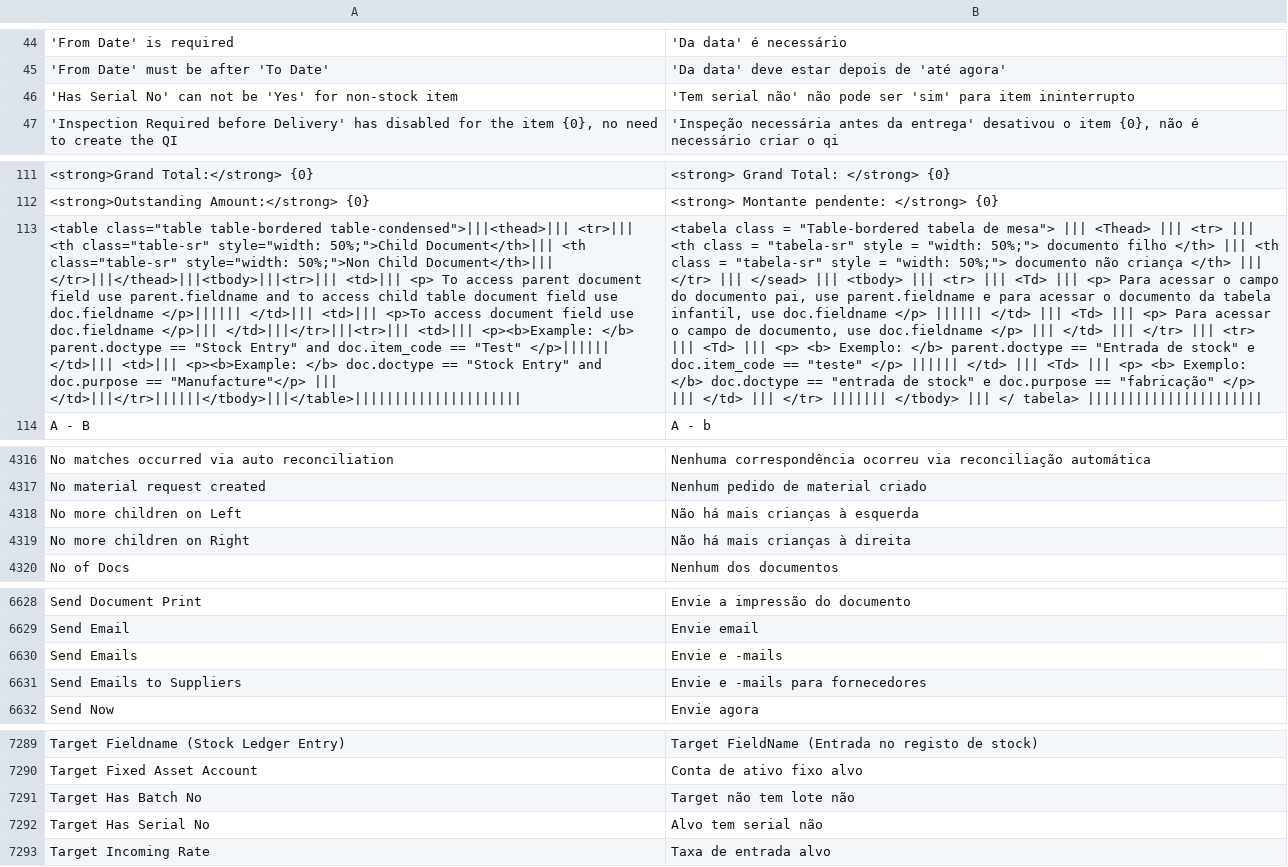
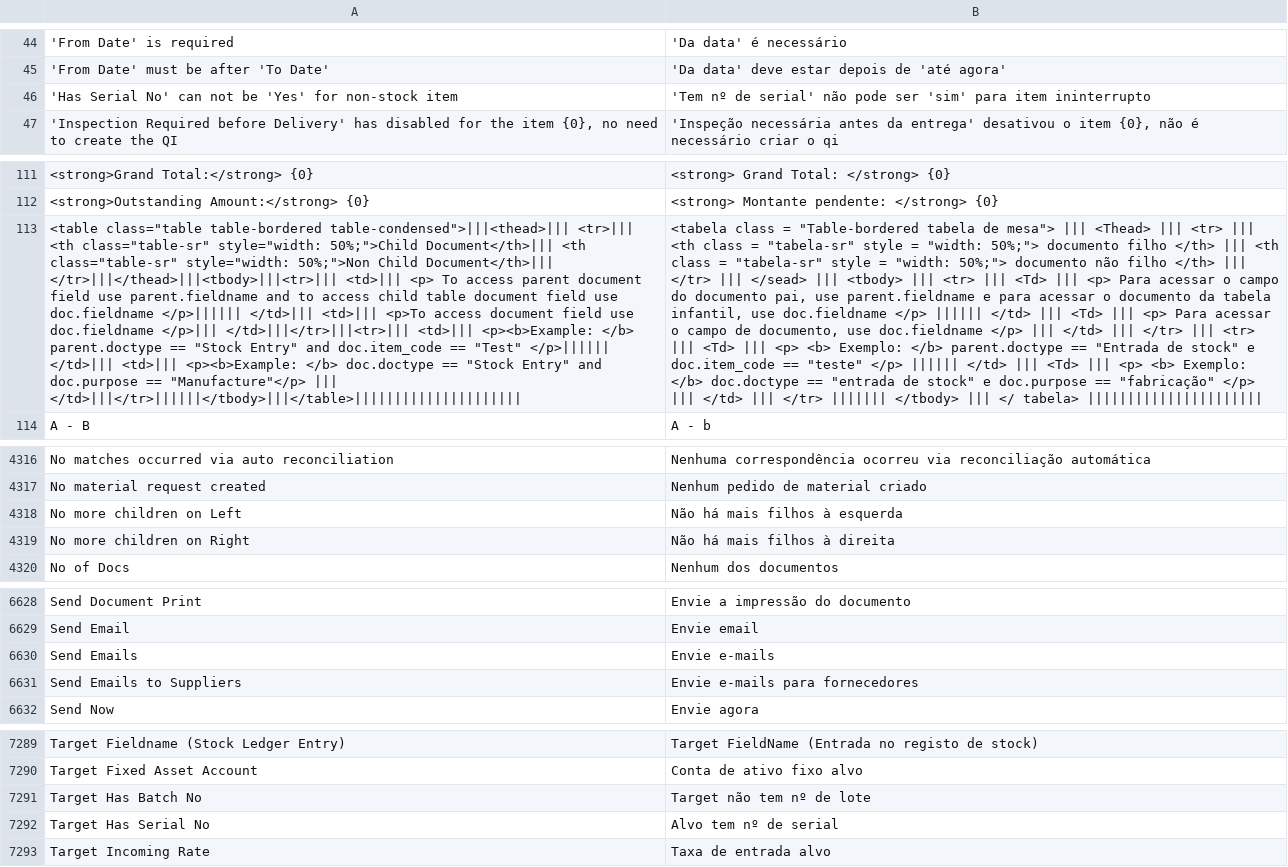
Before and after one commit to logicpulse/logic-erpnext, a CSV file: erpnext/translations/pt.csv, drawn as a sheet; only a part is shown, gaps mark what is left out; the diff covers the shown part only; the diff names each change by its address in the sheet, - before the commit and + after, or states it on an @@ line.

```diff
--- a/erpnext/translations/pt.csv
+++ b/erpnext/translations/pt.csv
-B46: 'Tem serial não' não pode…
+B46: 'Tem nº de serial' não pode…
-B113: …documento não criança </th> |||…
+B113: …documento não filho </th> |||…
-B4318: Não há mais crianças à esquerda
+B4318: Não há mais filhos à esquerda
-B4319: Não há mais crianças à direita
+B4319: Não há mais filhos à direita
-B6630: Envie e -mails
+B6630: Envie e-mails
-B6631: Envie e -mails para fornecedores
+B6631: Envie e-mails para fornecedores
-B7291: Target não tem lote não
+B7291: Target não tem nº de lote
-B7292: Alvo tem serial não
+B7292: Alvo tem nº de serial
```
Also changed, not shown: 37 edited cells elsewhere in this file, 1 other file.
